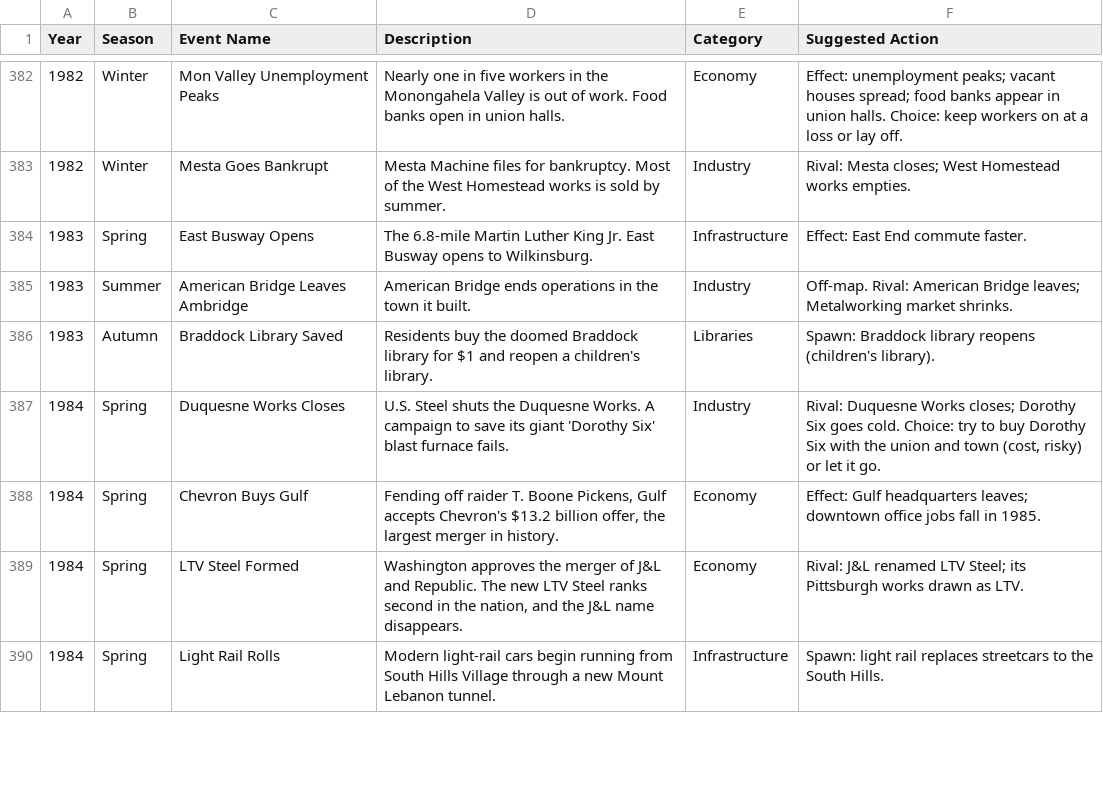
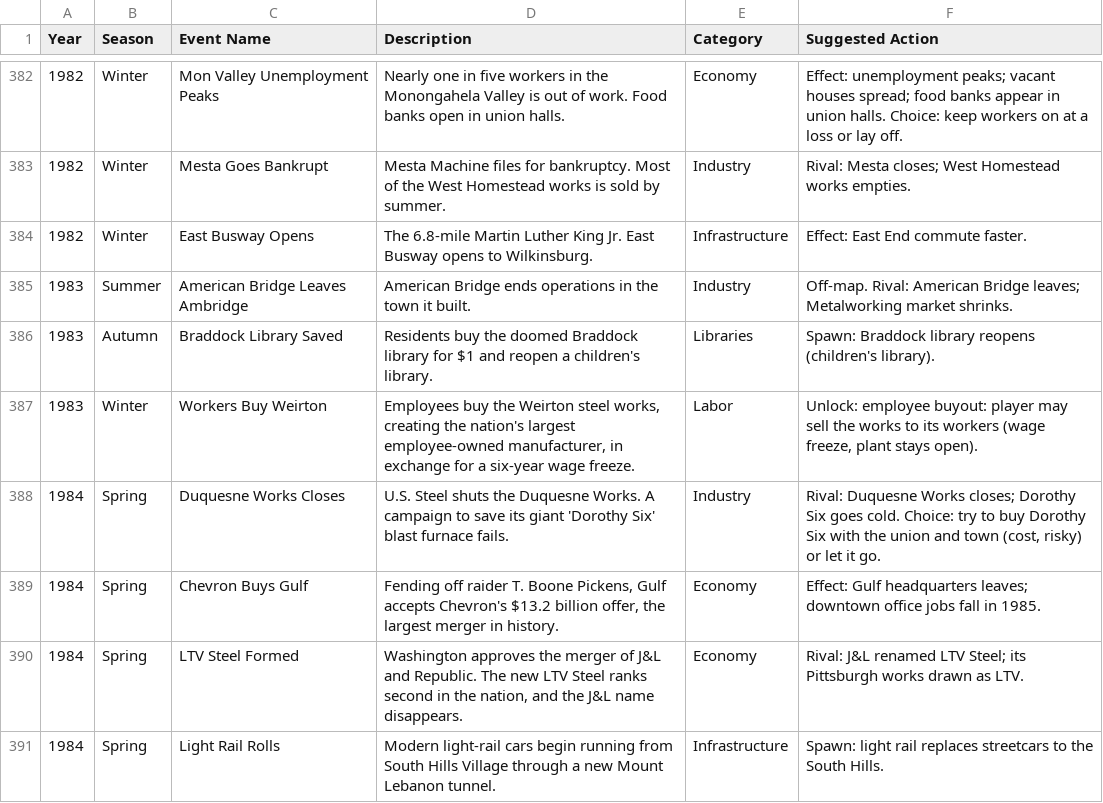
Before and after one commit to mattserrao/Mill-Town, a CSV file: docs/EVENTS.csv, drawn as a sheet; only a part is shown, gaps mark what is left out; the diff covers the shown part only.

```diff
--- a/docs/EVENTS.csv
+++ b/docs/EVENTS.csv
@@ -383,5 +383,6 @@ Year,Season,Event Name,Description,Category,Suggested Action
 1982,Winter,Mesta Goes Bankrupt,Mesta Machine files for bankruptcy. Most of the West Homestead works is sold by summer.,Industry,Rival: Mesta closes; West Homestead works empties.
-1983,Spring,East Busway Opens,The 6.8-mile Martin Luther King Jr. East Busway opens to Wilkinsburg.,Infrastructure,Effect: East End commute faster.
+1982,Winter,East Busway Opens,The 6.8-mile Martin Luther King Jr. East Busway opens to Wilkinsburg.,Infrastructure,Effect: East End commute faster.
 1983,Summer,American Bridge Leaves Ambridge,American Bridge ends operations in the town it built.,Industry,Off-map. Rival: American Bridge leaves; Metalworking market shrinks.
 1983,Autumn,Braddock Library Saved,Residents buy the doomed Braddock library for $1 and reopen a children's library.,Libraries,Spawn: Braddock library reopens (children's library).
+1983,Winter,Workers Buy Weirton,"Employees buy the Weirton steel works, creating the nation's largest employee-owned manufacturer, in exchange for a six-year wage freeze.",Labor,"Unlock: employee buyout: player may sell the works to its workers (wage freeze, plant stays open)."
 1984,Spring,Duquesne Works Closes,U.S. Steel shuts the Duquesne Works. A campaign to save its giant 'Dorothy Six' blast furnace fails.,Industry,"Rival: Duquesne Works closes; Dorothy Six goes cold. Choice: try to buy Dorothy Six with the union and town (cost, risky) or let it go."
```
Also changed, not shown: 1 added row, 2 removed rows and 1 edited cell elsewhere in this file, 34 other files.
